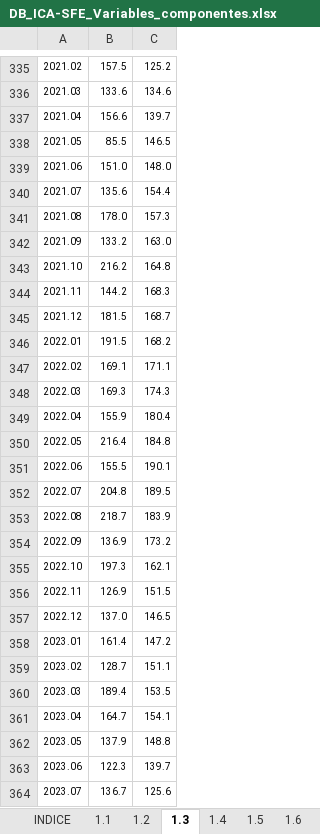
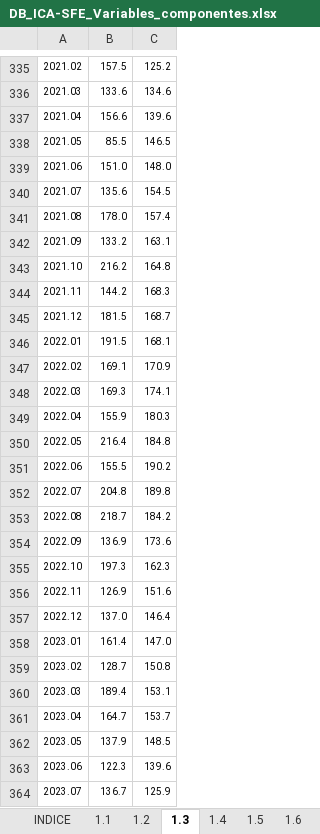
Before and after one commit to CES-BCSF/bd_ces, an Excel workbook: DB_ICA-SFE_Variables_componentes.xlsx, sheet 1.3, drawn as a sheet; only a part is shown, gaps mark what is left out; values as stored, in another font and other column widths than the file's, no borders; the diff covers the shown part only; the diff names each change by its address in the sheet, - before the commit and + after, or states it on an @@ line.

```diff
--- a/DB_ICA-SFE_Variables_componentes.xlsx (sheet 1.3)
+++ b/DB_ICA-SFE_Variables_componentes.xlsx (sheet 1.3)
-C337: 139.7
+C337: 139.6
-C340: 154.4
+C340: 154.5
-C341: 157.3
+C341: 157.4
-C342: 163.0
+C342: 163.1
-C346: 168.2
+C346: 168.1
-C347: 171.1
+C347: 170.9
-C348: 174.3
+C348: 174.1
-C349: 180.4
+C349: 180.3
-C351: 190.1
+C351: 190.2
-C352: 189.5
+C352: 189.8
-C353: 183.9
+C353: 184.2
-C354: 173.2
+C354: 173.6
-C355: 162.1
+C355: 162.3
-C356: 151.5
+C356: 151.6
-C357: 146.5
+C357: 146.4
-C358: 147.2
+C358: 147.0
-C359: 151.1
+C359: 150.8
-C360: 153.5
+C360: 153.1
-C361: 154.1
+C361: 153.7
-C362: 148.8
+C362: 148.5
-C363: 139.7
+C363: 139.6
-C364: 125.6
+C364: 125.9
```
Also changed, not shown: 39 edited cells and cell formats elsewhere in this sheet, sheet 1.1, sheet 1.6, sheet 1.5, sheet 1.7, sheet 1.8, sheet INDICE.
